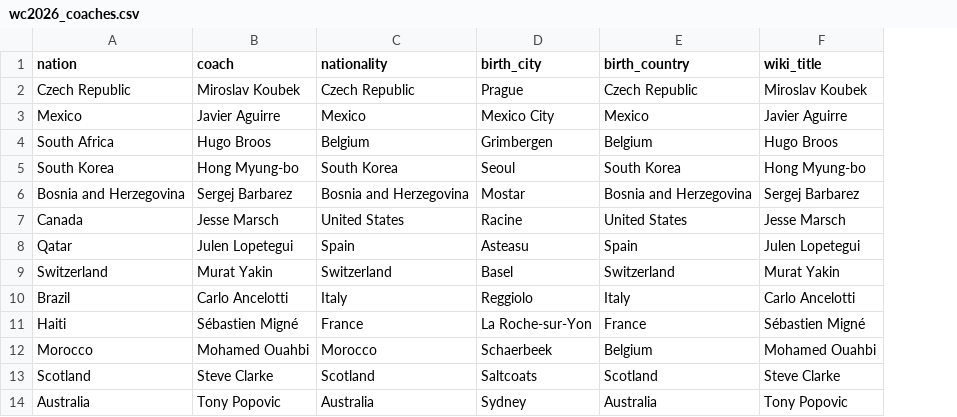
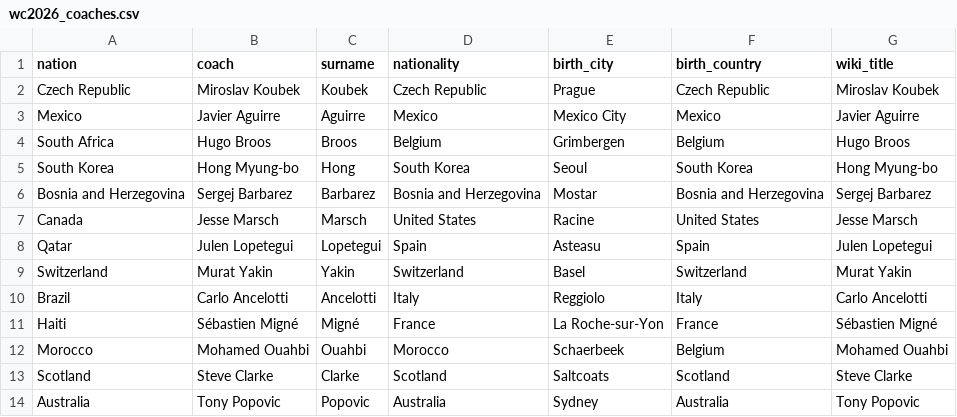
Before and after one commit to born-in-plays-for/mundial-build, a CSV file: pipeline/wc2026_coaches.csv, drawn as a sheet; only a part is shown; the diff names each change by its address in the sheet, - before the commit and + after, or states it on an @@ line.

```diff
--- a/pipeline/wc2026_coaches.csv
+++ b/pipeline/wc2026_coaches.csv
+column C (surname), rows 2-14: Koubek | Aguirre | Broos | Hong | Barbarez | Marsch | Lopetegui | Yakin | Ancelotti | Migné | Ouahbi | Clarke | Popovic
```
Also changed, not shown: 8 other files.
